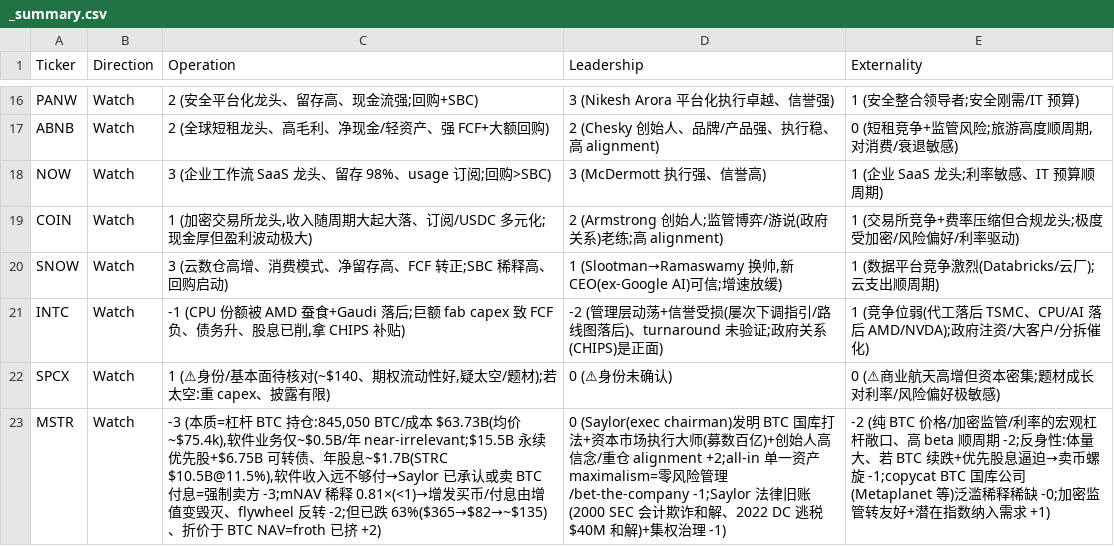
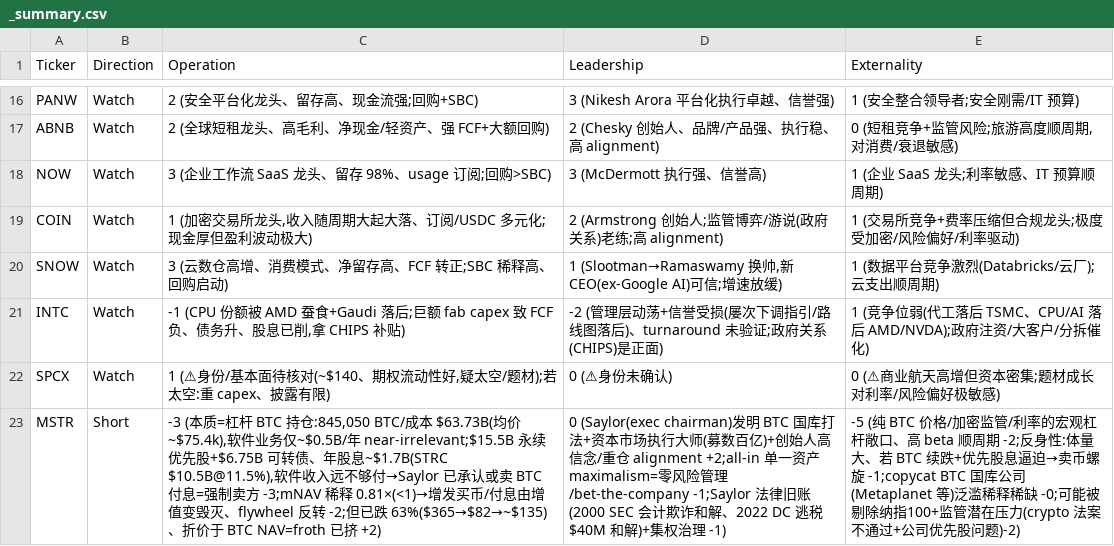
Before and after one commit to takkujunjieli/ai-dashboard, a CSV file: research/scorecards/_summary.csv, drawn as a sheet; only a part is shown, gaps mark what is left out; the diff names each change by its address in the sheet, - before the commit and + after, or states it on an @@ line.

```diff
--- a/research/scorecards/_summary.csv
+++ b/research/scorecards/_summary.csv
-B23 (Direction): Watch
+B23 (Direction): Short
-E23 (Externality): -2 (纯 BTC 价格/加密监管/利率的宏观杠杆敞口、高 beta 顺周期 -2;反身性:体量大、若 BTC 续跌+优先股息逼迫→卖币螺旋 -1;copycat BTC 国库公司(Metaplanet 等)泛滥稀释稀缺 -0;加密监管转友好+潜在指数纳入需求 +1)
+E23 (Externality): -5 (纯 BTC 价格/加密监管/利率的宏观杠杆敞口、高 beta 顺周期 -2;反身性:体量大、若 BTC 续跌+优先股息逼迫→卖币螺旋 -1;copycat BTC 国库公司(Metaplanet 等)泛滥稀释稀缺 -0;可能被剔除纳指100+监管潜在压力(crypto 法案不通过+公司优先股问题)-2)
```
Also changed, not shown: research/scorecards/MSTR.csv, 2 other files.
